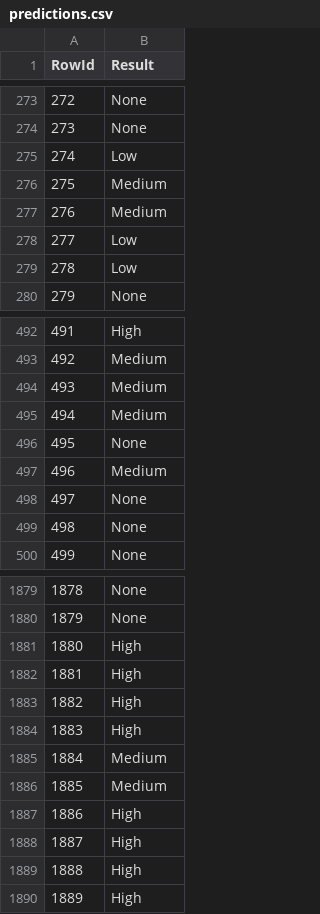
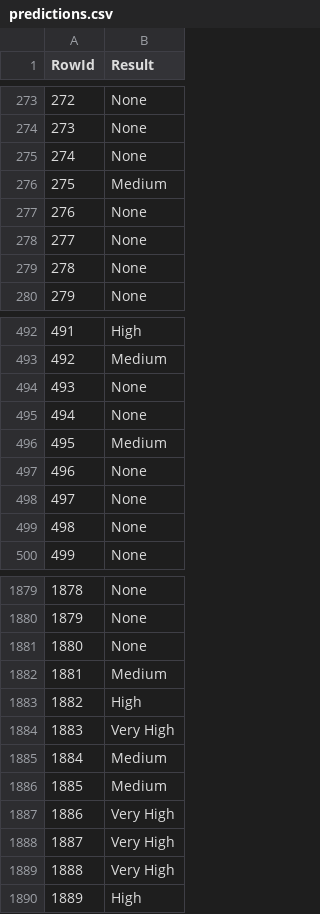
Before and after one commit to simaobarroso/tp-daa, a CSV file: competicao/predictions.csv, drawn as a sheet; only a part is shown, gaps mark what is left out; the diff covers the shown part only.

```diff
--- a/competicao/predictions.csv
+++ b/competicao/predictions.csv
@@ -274,7 +274,7 @@ RowId,Result
 273,None
-274,Low
+274,None
 275,Medium
-276,Medium
-277,Low
-278,Low
+276,None
+277,None
+278,None
 279,None
@@ -493,6 +493,6 @@ RowId,Result
 492,Medium
-493,Medium
-494,Medium
-495,None
-496,Medium
+493,None
+494,None
+495,Medium
+496,None
 497,None
@@ -1880,11 +1880,11 @@ RowId,Result
 1879,None
-1880,High
-1881,High
+1880,None
+1881,Medium
 1882,High
-1883,High
+1883,Very High
 1884,Medium
 1885,Medium
-1886,High
-1887,High
-1888,High
+1886,Very High
+1887,Very High
+1888,Very High
 1889,High
```
Also changed, not shown: 130 edited cells elsewhere in this file, 2 other files.
